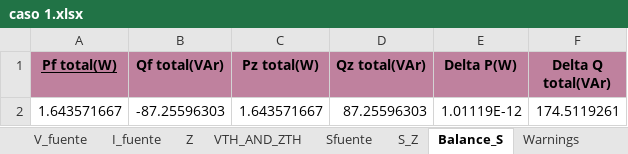
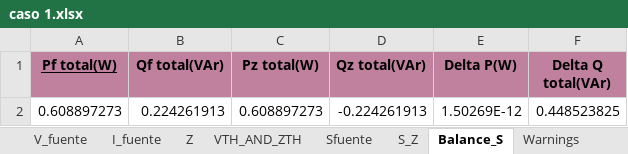
Before and after one commit to Ggesus27/proyecto-circuitos, an Excel workbook: nuevo programa/caso 1.xlsx, sheet Balance_S, drawn as a sheet; values as stored, in another font and other column widths than the file's, no borders; removed rows and columns are numbered as before the commit, all else as after; the diff names each change by its address in the sheet, - before the commit and + after, or states it on an @@ line.

```diff
--- a/nuevo programa/caso 1.xlsx (sheet Balance_S)
+++ b/nuevo programa/caso 1.xlsx (sheet Balance_S)
-row 2: 1.643571667 | -87.25596303 | 1.643571667 | 87.25596303 | 1.01119E-12 | 174.5119261
+row 2: 0.608897273 | 0.224261913 | 0.608897273 | -0.224261913 | 1.50269E-12 | 0.448523825
```
Also changed, not shown: sheet VTH_AND_ZTH, sheet S_Z, sheet Z, sheet Sfuente, sheet V_fuente, nuevo programa/data_io.xlsx, 4 other files.
